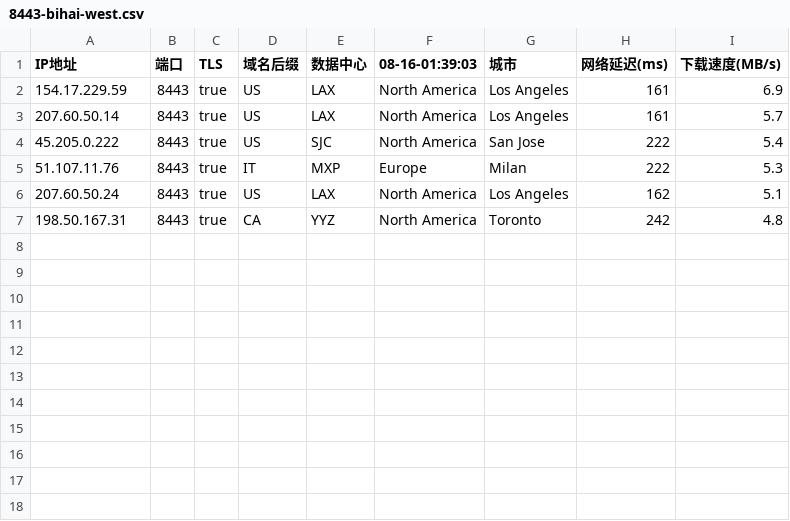
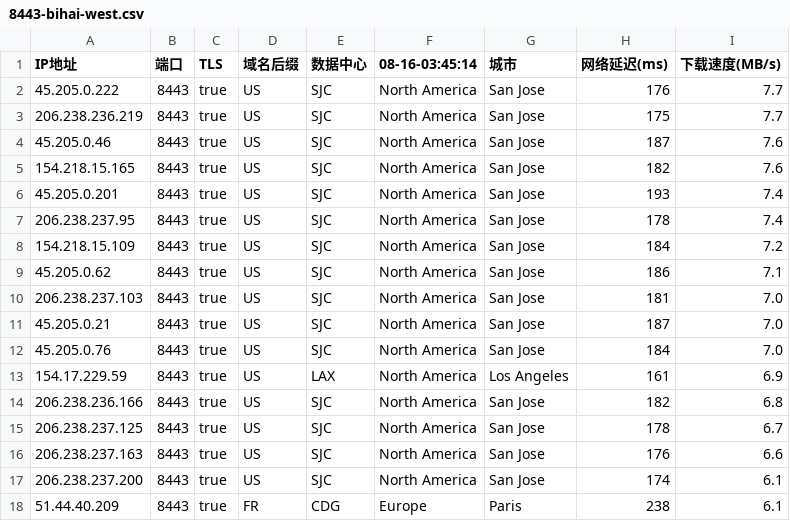
Before and after one commit to chuansuodiqiu/DownlodKV, a CSV file: 8443-bihai-west.csv, drawn as a sheet.

```diff
--- a/8443-bihai-west.csv
+++ b/8443-bihai-west.csv
@@ -1,7 +1,18 @@
-IP地址,端口,TLS,域名后缀,数据中心,08-16-01:39:03,城市,网络延迟(ms),下载速度(MB/s)
+IP地址,端口,TLS,域名后缀,数据中心,08-16-03:45:14,城市,网络延迟(ms),下载速度(MB/s)
+45.205.0.222,8443,true,US,SJC,North America,San Jose,176,7.7
+206.238.236.219,8443,true,US,SJC,North America,San Jose,175,7.7
+45.205.0.46,8443,true,US,SJC,North America,San Jose,187,7.6
+154.218.15.165,8443,true,US,SJC,North America,San Jose,182,7.6
+45.205.0.201,8443,true,US,SJC,North America,San Jose,193,7.4
+206.238.237.95,8443,true,US,SJC,North America,San Jose,178,7.4
+154.218.15.109,8443,true,US,SJC,North America,San Jose,184,7.2
+45.205.0.62,8443,true,US,SJC,North America,San Jose,186,7.1
+206.238.237.103,8443,true,US,SJC,North America,San Jose,181,7.0
+45.205.0.21,8443,true,US,SJC,North America,San Jose,187,7.0
+45.205.0.76,8443,true,US,SJC,North America,San Jose,184,7.0
 154.17.229.59,8443,true,US,LAX,North America,Los Angeles,161,6.9
-207.60.50.14,8443,true,US,LAX,North America,Los Angeles,161,5.7
-45.205.0.222,8443,true,US,SJC,North America,San Jose,222,5.4
-51.107.11.76,8443,true,IT,MXP,Europe,Milan,222,5.3
-207.60.50.24,8443,true,US,LAX,North America,Los Angeles,162,5.1
-198.50.167.31,8443,true,CA,YYZ,North America,Toronto,242,4.8
+206.238.236.166,8443,true,US,SJC,North America,San Jose,182,6.8
+206.238.237.125,8443,true,US,SJC,North America,San Jose,178,6.7
+206.238.237.163,8443,true,US,SJC,North America,San Jose,176,6.6
+206.238.237.200,8443,true,US,SJC,North America,San Jose,174,6.1
+51.44.40.209,8443,true,FR,CDG,Europe,Paris,238,6.1
```
Also changed, not shown: 443-bihai-west.csv, 5 other files.
